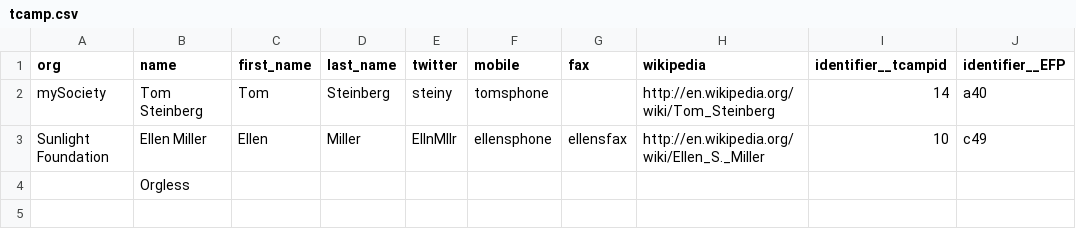
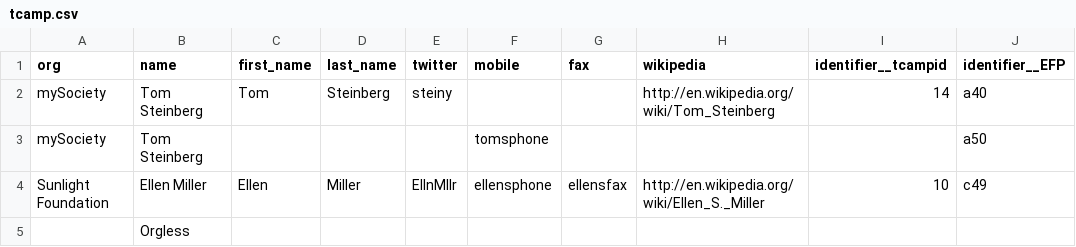
Before and after one commit to tmtmtmtm/csv_to_popolo, a CSV file: t/data/tcamp.csv, drawn as a sheet.

Commit message:
Combine Person records with different data

```diff
--- a/t/data/tcamp.csv
+++ b/t/data/tcamp.csv
@@ -1,3 +1,4 @@
 org,name,first_name,last_name,twitter,mobile,fax,wikipedia,identifier__tcampid,identifier__EFP
-mySociety,Tom Steinberg,Tom,Steinberg,steiny,tomsphone,,http://en.wikipedia.org/wiki/Tom_Steinberg,14,a40
+mySociety,Tom Steinberg,Tom,Steinberg,steiny,,,http://en.wikipedia.org/wiki/Tom_Steinberg,14,a40
+mySociety,Tom Steinberg,,,,tomsphone,,,,a50
 Sunlight Foundation,Ellen Miller,Ellen,Miller,EllnMllr,ellensphone,ellensfax,http://en.wikipedia.org/wiki/Ellen_S._Miller,10,c49
```
Also changed, not shown: 1 other file.
